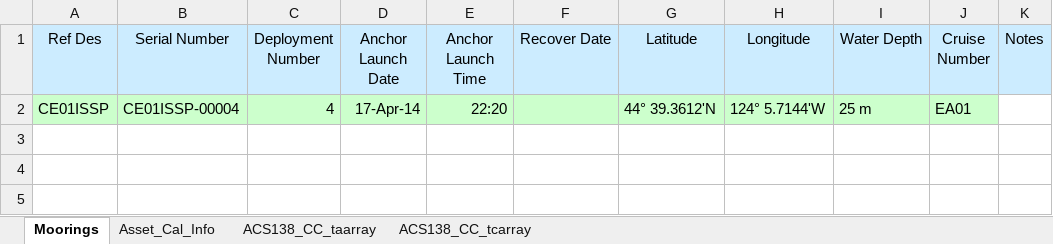
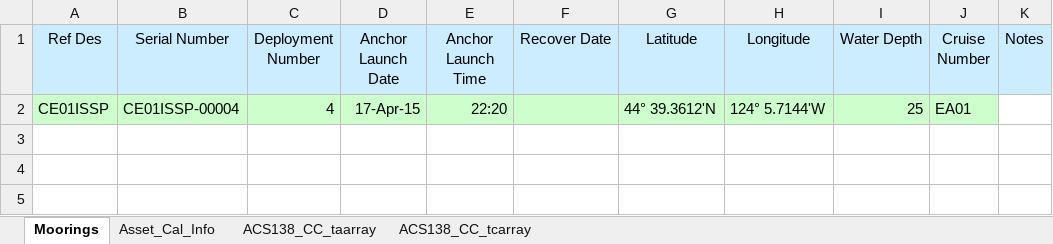
Before and after one commit to oceanobservatories/ingestion-csvs, an Excel workbook: CE01ISSP/Omaha_Cal_Info_CE01ISSP_00004.xlsx, sheet Moorings, drawn as a sheet; only a part is shown; values as stored, in another font and other column widths than the file's, no borders; the diff names each change by its address in the sheet, - before the commit and + after, or states it on an @@ line.

```diff
--- a/CE01ISSP/Omaha_Cal_Info_CE01ISSP_00004.xlsx (sheet Moorings)
+++ b/CE01ISSP/Omaha_Cal_Info_CE01ISSP_00004.xlsx (sheet Moorings)
-D2 (Anchor Launch Date): 17-Apr-14
+D2 (Anchor Launch Date): 17-Apr-15
-I2 (Water Depth): 25 m
+I2 (Water Depth): 25
```
Also changed, not shown: CE01ISSP/Omaha_Cal_Info_CE01ISSP_00001.xlsx, CE01ISSP/Omaha_Cal_Info_CE01ISSP_00003.xlsx, 5 other files.
